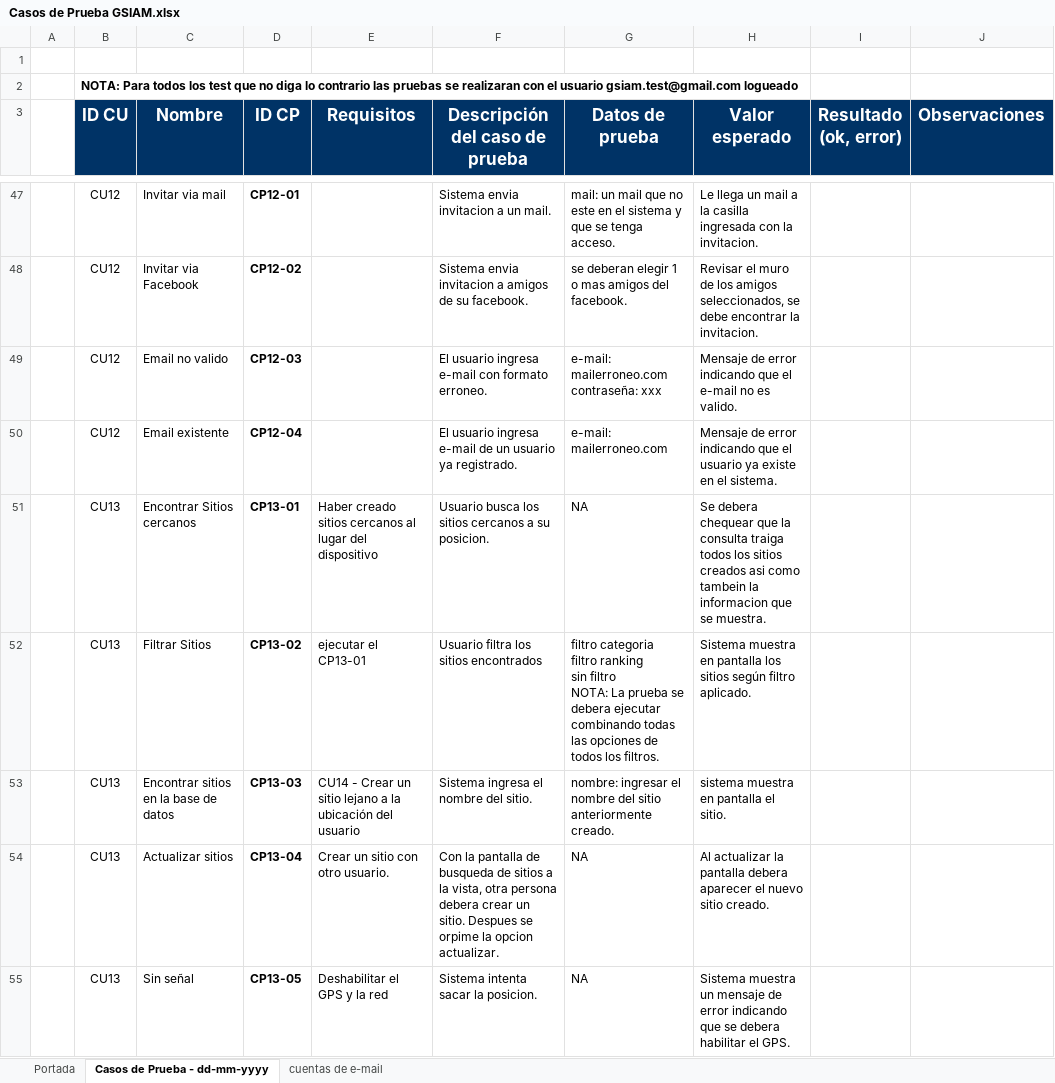
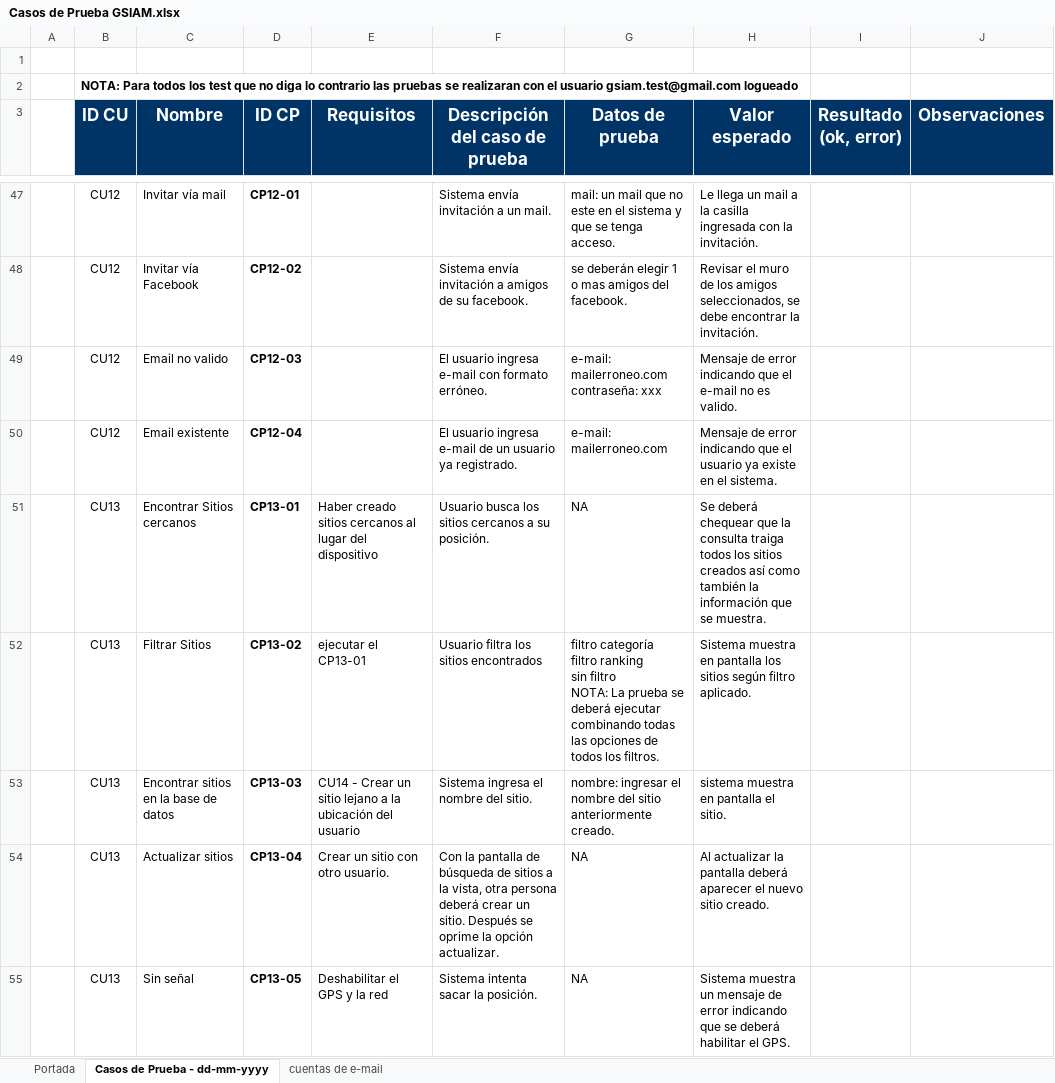
Before and after one commit to ceduardo2901/geolocalizacion-uas, an Excel workbook: doc/Casos de Prueba GSIAM.xlsx, sheet Casos de Prueba - dd-mm-yyyy, drawn as a sheet; only a part is shown, gaps mark what is left out; values as stored, in another font and other column widths than the file's, no borders; ↵ is a line break in a cell; the diff covers the shown part only; the diff names each change by its address in the sheet, - before the commit and + after, or states it on an @@ line.

```diff
--- a/doc/Casos de Prueba GSIAM.xlsx (sheet Casos de Prueba - dd-mm-yyyy)
+++ b/doc/Casos de Prueba GSIAM.xlsx (sheet Casos de Prueba - dd-mm-yyyy)
-C47 (Nombre): Invitar via mail
+C47 (Nombre): Invitar vía mail
-F47 (Descripción del caso de prueba): Sistema envia invitacion a un mail.
+F47 (Descripción del caso de prueba): Sistema envía invitación a un mail.
-H47 (Valor esperado): …con la invitacion.
+H47 (Valor esperado): …con la invitación.
-C48 (Nombre): Invitar via Facebook
+C48 (Nombre): Invitar vía Facebook
-F48 (Descripción del caso de prueba): Sistema envia invitacion a amigos…
+F48 (Descripción del caso de prueba): Sistema envía invitación a amigos…
-G48 (Datos de prueba): se deberan elegir 1…
+G48 (Datos de prueba): se deberán elegir 1…
-H48 (Valor esperado): …encontrar la invitacion.
+H48 (Valor esperado): …encontrar la invitación.
-F49 (Descripción del caso de prueba): …con formato erroneo.
+F49 (Descripción del caso de prueba): …con formato erróneo.
-F51 (Descripción del caso de prueba): …a su posicion.
+F51 (Descripción del caso de prueba): …a su posición.
-H51 (Valor esperado): Se debera chequear que la consulta traiga todos los sitios creados asi como tambein la informacion que se…
+H51 (Valor esperado): Se deberá chequear que la consulta traiga todos los sitios creados así como también la información que se…
-G52 (Datos de prueba): filtro categoria ↵ filtro ranking ↵ sin filtro ↵ NOTA: La prueba se debera ejecutar combinando…
+G52 (Datos de prueba): filtro categoría ↵ filtro ranking ↵ sin filtro ↵ NOTA: La prueba se deberá ejecutar combinando…
-F54 (Descripción del caso de prueba): …pantalla de busqueda de sitios a la vista, otra persona debera crear un sitio. Despues se orpime la opcion actualizar.
+F54 (Descripción del caso de prueba): …pantalla de búsqueda de sitios a la vista, otra persona deberá crear un sitio. Después se oprime la opción actualizar.
-H54 (Valor esperado): …la pantalla debera aparecer el…
+H54 (Valor esperado): …la pantalla deberá aparecer el…
-F55 (Descripción del caso de prueba): Sistema intenta sacar la posicion.
+F55 (Descripción del caso de prueba): Sistema intenta sacar la posición.
-H55 (Valor esperado): …que se debera habilitar el…
+H55 (Valor esperado): …que se deberá habilitar el…
```
Also changed, not shown: 2 added rows, 2 removed rows and 101 edited cells elsewhere in this sheet.
